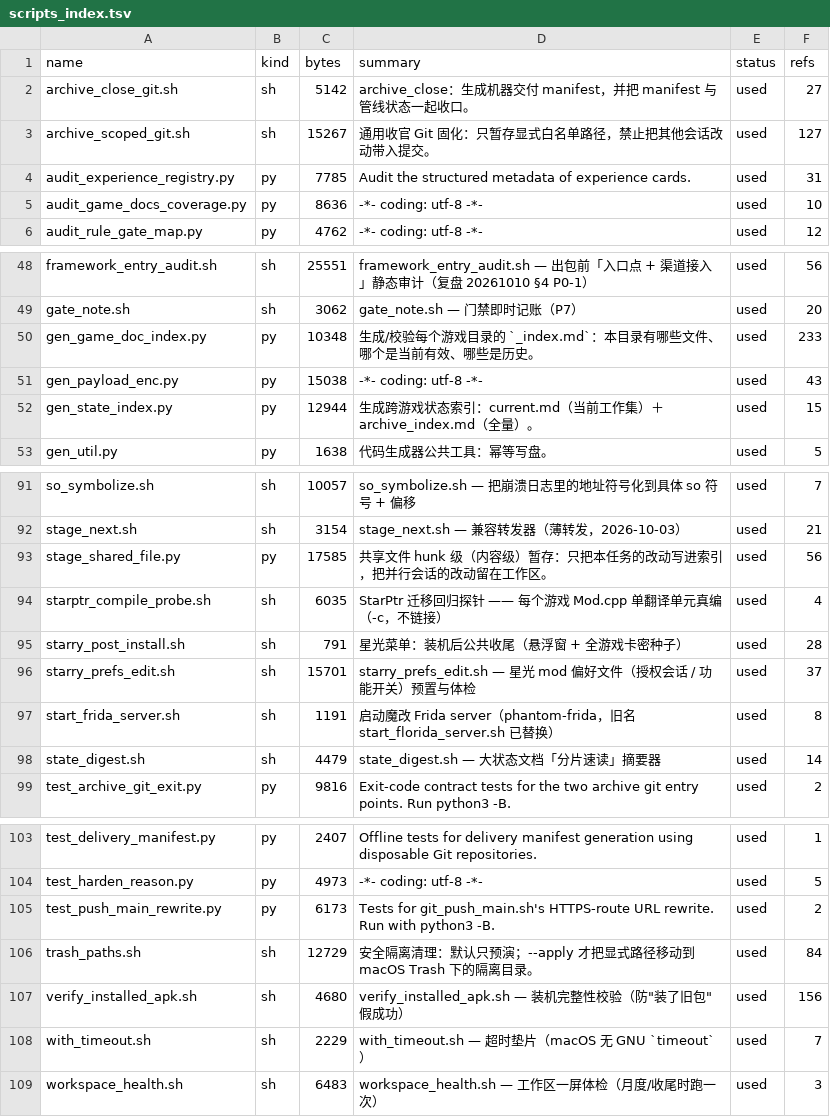
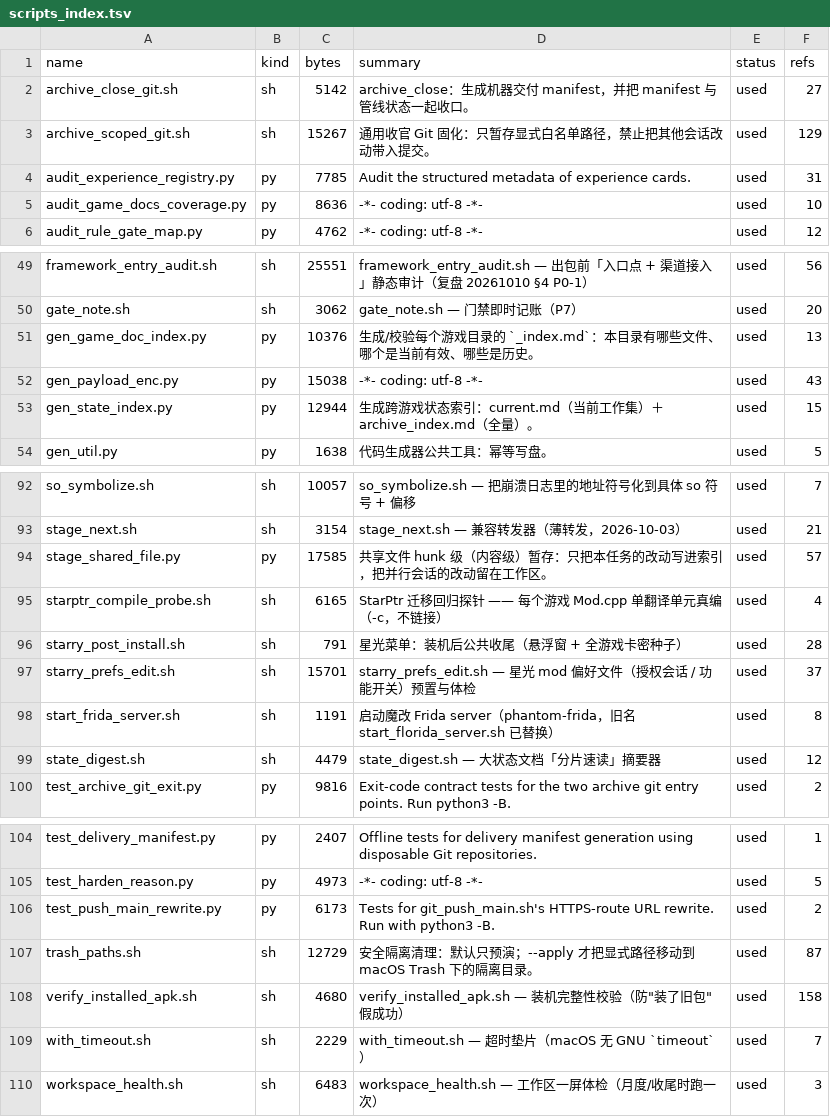
Before and after one commit to Aliang369/nixiang, a TSV file: 04_scripts/_common/scripts_index.tsv, drawn as a sheet; only a part is shown, gaps mark what is left out; the diff covers the shown part only.

```diff
--- a/04_scripts/_common/scripts_index.tsv
+++ b/04_scripts/_common/scripts_index.tsv
@@ -2,3 +2,3 @@ name	kind	bytes	summary	status	refs
 archive_close_git.sh	sh	5142	archive_close：生成机器交付 manifest，并把 manifest 与管线状态一起收口。	used	27
-archive_scoped_git.sh	sh	15267	通用收官 Git 固化：只暂存显式白名单路径，禁止把其他会话改动带入提交。	used	127
+archive_scoped_git.sh	sh	15267	通用收官 Git 固化：只暂存显式白名单路径，禁止把其他会话改动带入提交。	used	129
 audit_experience_registry.py	py	7785	Audit the structured metadata of experience cards.	used	31
@@ -49,3 +50,3 @@ framework_entry_audit.sh	sh	25551	framework_entry_audit.sh — 出包前「入
 gate_note.sh	sh	3062	gate_note.sh — 门禁即时记账（P7）	used	20
-gen_game_doc_index.py	py	10348	生成/校验每个游戏目录的 `_index.md`：本目录有哪些文件、哪个是当前有效、哪些是历史。	used	233
+gen_game_doc_index.py	py	10376	生成/校验每个游戏目录的 `_index.md`：本目录有哪些文件、哪个是当前有效、哪些是历史。	used	13
 gen_payload_enc.py	py	15038	-*- coding: utf-8 -*-	used	43
@@ -92,4 +93,4 @@ so_symbolize.sh	sh	10057	so_symbolize.sh — 把崩溃日志里的地址符号
 stage_next.sh	sh	3154	stage_next.sh — 兼容转发器（薄转发，2026-10-03）	used	21
-stage_shared_file.py	py	17585	共享文件 hunk 级（内容级）暂存：只把本任务的改动写进索引，把并行会话的改动留在工作区。	used	56
-starptr_compile_probe.sh	sh	6035	StarPtr 迁移回归探针 —— 每个游戏 Mod.cpp 单翻译单元真编（-c，不链接）	used	4
+stage_shared_file.py	py	17585	共享文件 hunk 级（内容级）暂存：只把本任务的改动写进索引，把并行会话的改动留在工作区。	used	57
+starptr_compile_probe.sh	sh	6165	StarPtr 迁移回归探针 —— 每个游戏 Mod.cpp 单翻译单元真编（-c，不链接）	used	4
 starry_post_install.sh	sh	791	星光菜单：装机后公共收尾（悬浮窗 + 全游戏卡密种子）	used	28
@@ -97,3 +98,3 @@ starry_prefs_edit.sh	sh	15701	starry_prefs_edit.sh — 星光 mod 偏好文件
 start_frida_server.sh	sh	1191	启动魔改 Frida server（phantom-frida，旧名 start_florida_server.sh 已替换）	used	8
-state_digest.sh	sh	4479	state_digest.sh — 大状态文档「分片速读」摘要器	used	14
+state_digest.sh	sh	4479	state_digest.sh — 大状态文档「分片速读」摘要器	used	12
 test_archive_git_exit.py	py	9816	Exit-code contract tests for the two archive git entry points. Run python3 -B.	used	2
@@ -105,4 +106,4 @@ test_harden_reason.py	py	4973	-*- coding: utf-8 -*-	used	5
 test_push_main_rewrite.py	py	6173	Tests for git_push_main.sh's HTTPS-route URL rewrite. Run with python3 -B.	used	2
-trash_paths.sh	sh	12729	安全隔离清理：默认只预演；--apply 才把显式路径移动到 macOS Trash 下的隔离目录。	used	84
-verify_installed_apk.sh	sh	4680	verify_installed_apk.sh — 装机完整性校验（防"装了旧包"假成功）	used	156
+trash_paths.sh	sh	12729	安全隔离清理：默认只预演；--apply 才把显式路径移动到 macOS Trash 下的隔离目录。	used	87
+verify_installed_apk.sh	sh	4680	verify_installed_apk.sh — 装机完整性校验（防"装了旧包"假成功）	used	158
 with_timeout.sh	sh	2229	with_timeout.sh — 超时垫片（macOS 无 GNU `timeout`）	used	7
```
Also changed, not shown: 1 added row and 13 edited cells elsewhere in this file, 23 other files.
